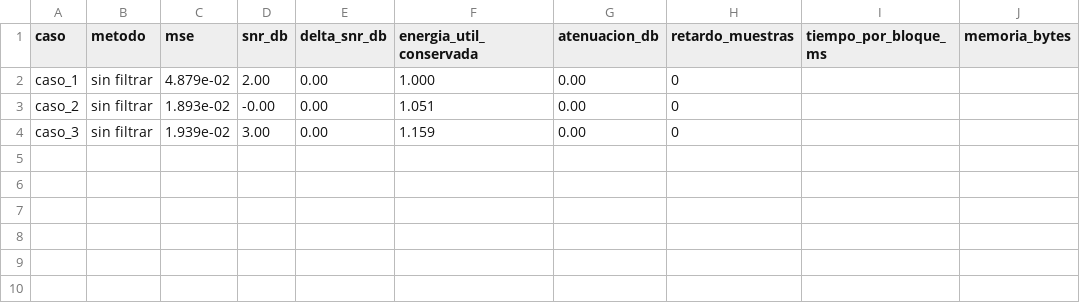
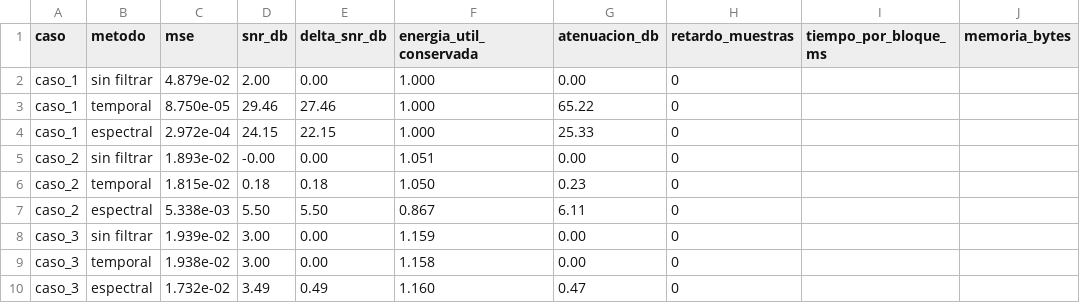
Before and after one commit to Kearranza/Proyecto-Grupal-1-ASM, a CSV file: resultados/metricas.csv, drawn as a sheet; the diff names each change by its address in the sheet, - before the commit and + after, or states it on an @@ line.

Commit message:
Cierra la entrega: integrantes, resumen, PDF y script del zip
Los cuatro integrantes quedan en el README con su bloque y en el \author del
informe. El resumen se escribe al final, con los numeros ya medidos.

armar_entrega.py arma tarea1_grupoXX.zip con la estructura que pide el
enunciado y antes revisa lo que no puede faltar: el PDF, los nueve WAV de los
casos, las seis salidas filtradas, las nueve filas de metricas.csv y que ninguna
seccion del informe siga marcada como pendiente. Si algo falta no arma el zip.

El preambulo traduce a mano los rotulos (Figura, Cuadro, Resumen, Referencias)
cuando babel-spanish no esta disponible, para que el PDF salga igual compilado
en Overleaf que en una instalacion minima de TeX Live.

senales.py redondea a seis decimales las SNR que guarda en el JSON de cada caso.
El ultimo digito de un double cambia entre plataformas y eso hacia que los tres
JSON aparecieran modificados despues de cada corrida sin que nada cambiara.

Se regeneran las figuras y las metricas con la cadena completa, de modo que lo
versionado y el PDF correspondan a la misma ejecucion.

```diff
--- a/resultados/metricas.csv
+++ b/resultados/metricas.csv
+row 3: caso_1 | temporal | 8.750e-05 | 29.46 | 27.46 | 1.000 | 65.22 | 0
+row 4: caso_1 | espectral | 2.972e-04 | 24.15 | 22.15 | 1.000 | 25.33 | 0
+row 6: caso_2 | temporal | 1.815e-02 | 0.18 | 0.18 | 1.050 | 0.23 | 0
+row 7: caso_2 | espectral | 5.338e-03 | 5.50 | 5.50 | 0.867 | 6.11 | 0
+row 9: caso_3 | temporal | 1.938e-02 | 3.00 | 0.00 | 1.158 | 0.00 | 0
+row 10: caso_3 | espectral | 1.732e-02 | 3.49 | 0.49 | 1.160 | 0.47 | 0
```
Also changed, not shown: 20 other files.
